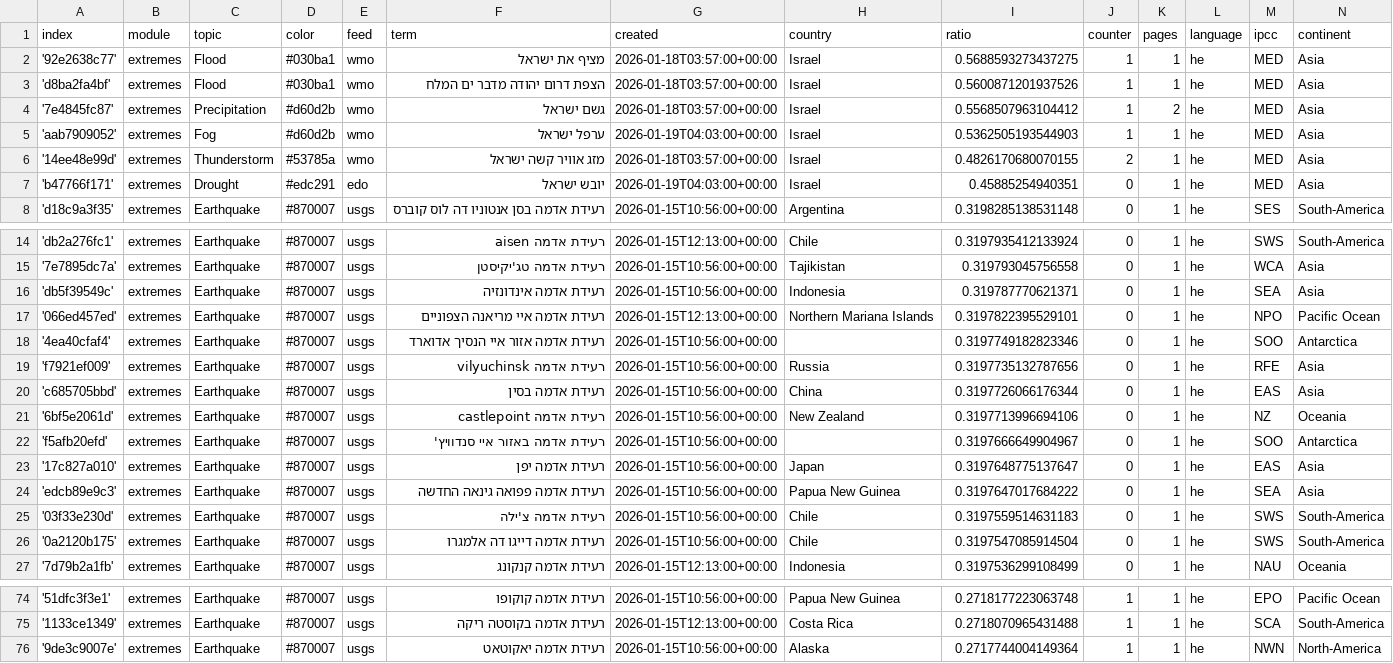
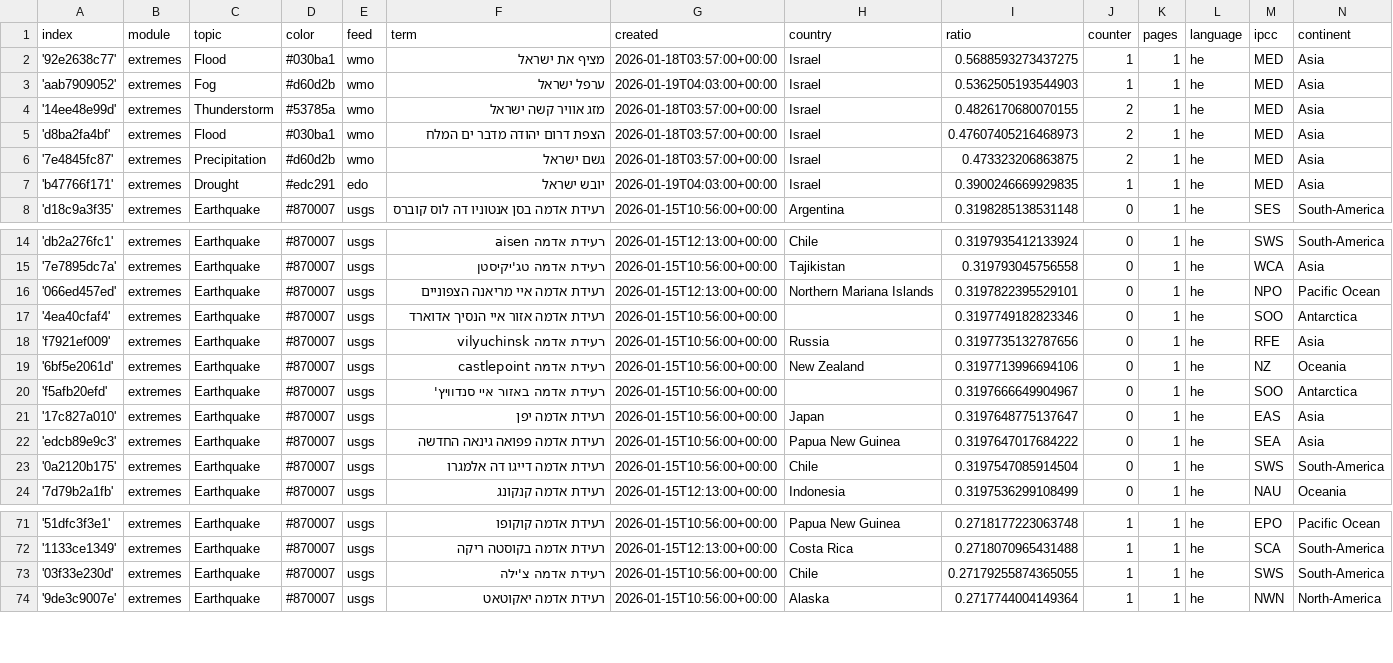
Before and after one commit to picawe-news/hebrewExtremes, a CSV file: terms.csv, drawn as a sheet; only a part is shown, gaps mark what is left out.

Commit message:
Commit from GitHub Actions (harvest:0.0)

```diff
--- a/terms.csv
+++ b/terms.csv
@@ -2,7 +2,7 @@ index,module,topic,color,feed,term,created,country,ratio,counter,pages,language,
 '92e2638c77',extremes,Flood,#030ba1,wmo,מציף את ישראל,2026-01-18T03:57:00+00:00,Israel,0.5688593273437275,1,1,he,MED,Asia
-'d8ba2fa4bf',extremes,Flood,#030ba1,wmo,הצפת דרום יהודה מדבר ים המלח,2026-01-18T03:57:00+00:00,Israel,0.5600871201937526,1,1,he,MED,Asia
-'7e4845fc87',extremes,Precipitation,#d60d2b,wmo,גשם ישראל,2026-01-18T03:57:00+00:00,Israel,0.5568507963104412,1,2,he,MED,Asia
 'aab7909052',extremes,Fog,#d60d2b,wmo,ערפל ישראל,2026-01-19T04:03:00+00:00,Israel,0.5362505193544903,1,1,he,MED,Asia
 '14ee48e99d',extremes,Thunderstorm,#53785a,wmo,מזג אוויר קשה ישראל,2026-01-18T03:57:00+00:00,Israel,0.4826170680070155,2,1,he,MED,Asia
-'b47766f171',extremes,Drought,#edc291,edo,יובש ישראל,2026-01-19T04:03:00+00:00,Israel,0.45885254940351,0,1,he,MED,Asia
+'d8ba2fa4bf',extremes,Flood,#030ba1,wmo,הצפת דרום יהודה מדבר ים המלח,2026-01-18T03:57:00+00:00,Israel,0.47607405216468973,2,1,he,MED,Asia
+'7e4845fc87',extremes,Precipitation,#d60d2b,wmo,גשם ישראל,2026-01-18T03:57:00+00:00,Israel,0.473323206863875,2,1,he,MED,Asia
+'b47766f171',extremes,Drought,#edc291,edo,יובש ישראל,2026-01-19T04:03:00+00:00,Israel,0.3900246669929835,1,1,he,MED,Asia
 'd18c9a3f35',extremes,Earthquake,#870007,usgs,רעידת אדמה בסן אנטוניו דה לוס קוברס,2026-01-15T10:56:00+00:00,Argentina,0.3198285138531148,0,1,he,SES,South-America
@@ -15,3 +15,2 @@ index,module,topic,color,feed,term,created,country,ratio,counter,pages,language,
 '7e7895dc7a',extremes,Earthquake,#870007,usgs,רעידת אדמה טג'יקיסטן,2026-01-15T10:56:00+00:00,Tajikistan,0.319793045756558,0,1,he,WCA,Asia
-'db5f39549c',extremes,Earthquake,#870007,usgs,רעידת אדמה אינדונזיה,2026-01-15T10:56:00+00:00,Indonesia,0.319787770621371,0,1,he,SEA,Asia
 '066ed457ed',extremes,Earthquake,#870007,usgs,רעידת אדמה איי מריאנה הצפוניים,2026-01-15T12:13:00+00:00,Northern Mariana Islands,0.3197822395529101,0,1,he,NPO,Pacific Ocean
@@ -19,3 +18,2 @@ index,module,topic,color,feed,term,created,country,ratio,counter,pages,language,
 'f7921ef009',extremes,Earthquake,#870007,usgs,רעידת אדמה vilyuchinsk,2026-01-15T10:56:00+00:00,Russia,0.3197735132787656,0,1,he,RFE,Asia
-'c685705bbd',extremes,Earthquake,#870007,usgs,רעידת אדמה בסין,2026-01-15T10:56:00+00:00,China,0.3197726066176344,0,1,he,EAS,Asia
 '6bf5e2061d',extremes,Earthquake,#870007,usgs,רעידת אדמה castlepoint,2026-01-15T10:56:00+00:00,New Zealand,0.3197713996694106,0,1,he,NZ,Oceania
@@ -24,3 +22,2 @@ index,module,topic,color,feed,term,created,country,ratio,counter,pages,language,
 'edcb89e9c3',extremes,Earthquake,#870007,usgs,רעידת אדמה פפואה גינאה החדשה,2026-01-15T10:56:00+00:00,Papua New Guinea,0.3197647017684222,0,1,he,SEA,Asia
-'03f33e230d',extremes,Earthquake,#870007,usgs,רעידת אדמה צ'ילה,2026-01-15T10:56:00+00:00,Chile,0.3197559514631183,0,1,he,SWS,South-America
 '0a2120b175',extremes,Earthquake,#870007,usgs,רעידת אדמה דייגו דה אלמגרו,2026-01-15T10:56:00+00:00,Chile,0.3197547085914504,0,1,he,SWS,South-America
@@ -75,2 +72,3 @@ index,module,topic,color,feed,term,created,country,ratio,counter,pages,language,
 '1133ce1349',extremes,Earthquake,#870007,usgs,רעידת אדמה בקוסטה ריקה,2026-01-15T12:13:00+00:00,Costa Rica,0.2718070965431488,1,1,he,SCA,South-America
+'03f33e230d',extremes,Earthquake,#870007,usgs,רעידת אדמה צ'ילה,2026-01-15T10:56:00+00:00,Chile,0.27179255874365055,1,1,he,SWS,South-America
 '9de3c9007e',extremes,Earthquake,#870007,usgs,רעידת אדמה יאקוטאט,2026-01-15T10:56:00+00:00,Alaska,0.2717744004149364,1,1,he,NWN,North-America
```
